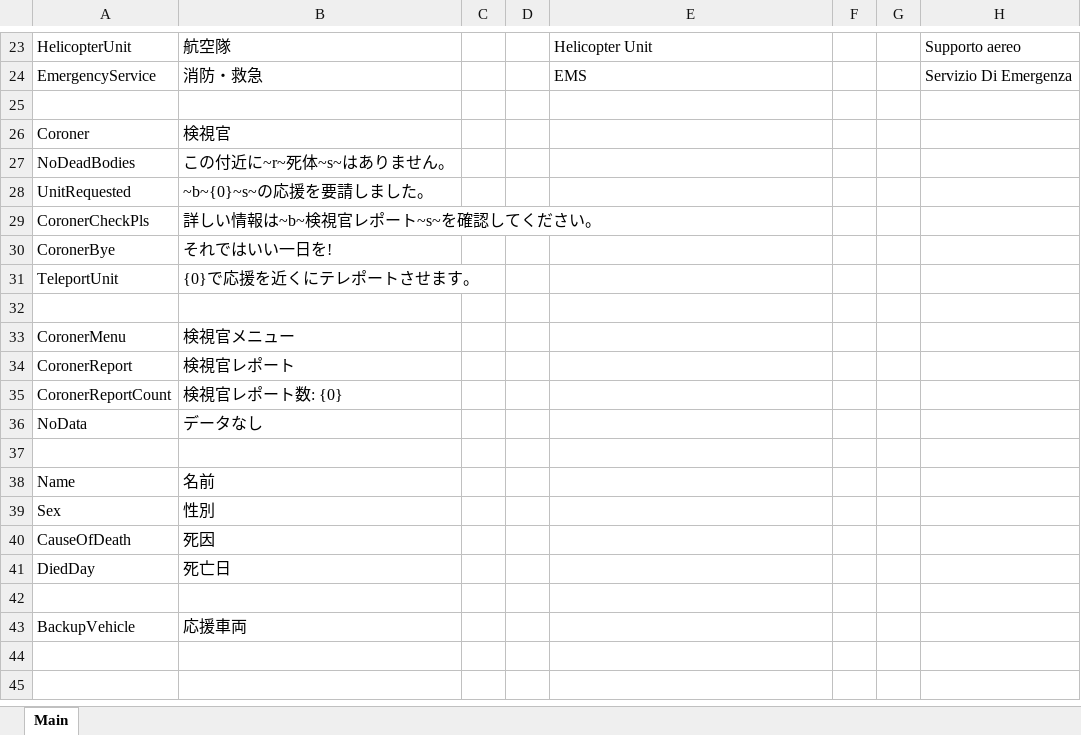
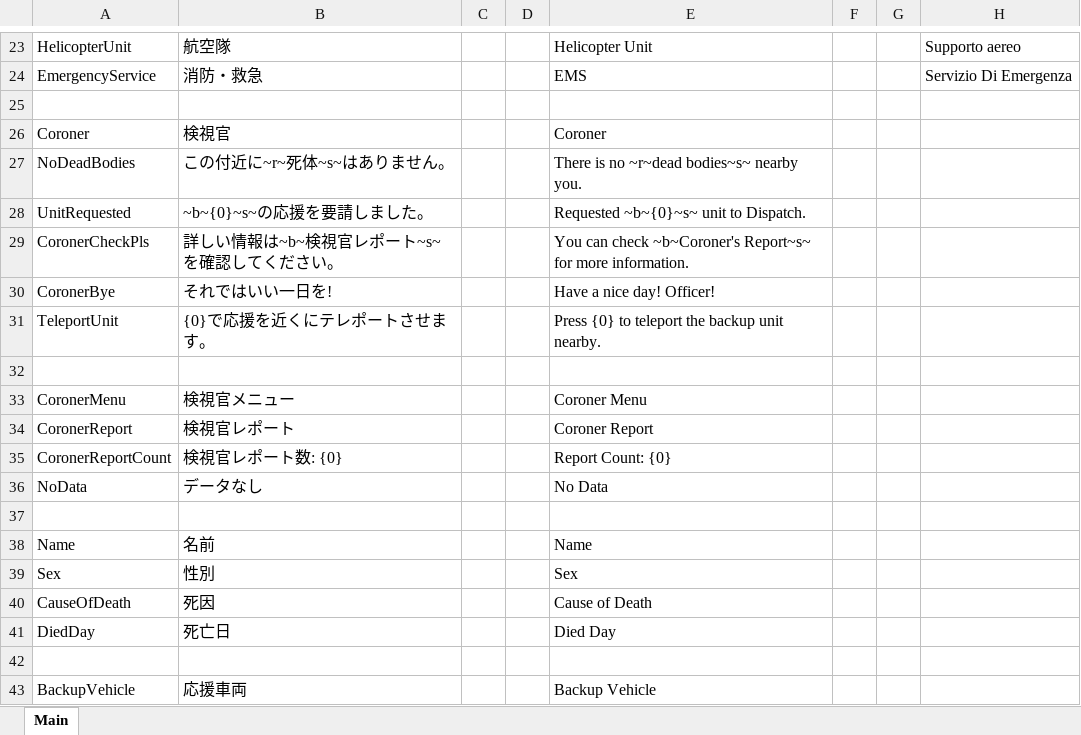
Before and after one commit to DekoKiyo/DekoKiyoPlugins, an Excel workbook: ja/Backup.xlsx, sheet Main, drawn as a sheet; only a part is shown, gaps mark what is left out; values as stored, in another font and other column widths than the file's, no borders; the diff names each change by its address in the sheet, - before the commit and + after, or states it on an @@ line.

Commit message:
Update: Backup.xlsx File from Crowdin

```diff
--- a/ja/Backup.xlsx (sheet Main)
+++ b/ja/Backup.xlsx (sheet Main)
-E26: (empty)
+E26: Coroner
-E27: (empty)
+E27: There is no ~r~dead bodies~s~ nearby you.
-E28: (empty)
+E28: Requested ~b~{0}~s~ unit to Dispatch.
-E29: (empty)
+E29: You can check ~b~Coroner's Report~s~ for more information.
-E30: (empty)
+E30: Have a nice day! Officer!
-E31: (empty)
+E31: Press {0} to teleport the backup unit nearby.
-E33: (empty)
+E33: Coroner Menu
-E34: (empty)
+E34: Coroner Report
-E35: (empty)
+E35: Report Count: {0}
-E36: (empty)
+E36: No Data
-E38: (empty)
+E38: Name
-E39: (empty)
+E39: Sex
-E40: (empty)
+E40: Cause of Death
-E41: (empty)
+E41: Died Day
-E43: (empty)
+E43: Backup Vehicle
```
